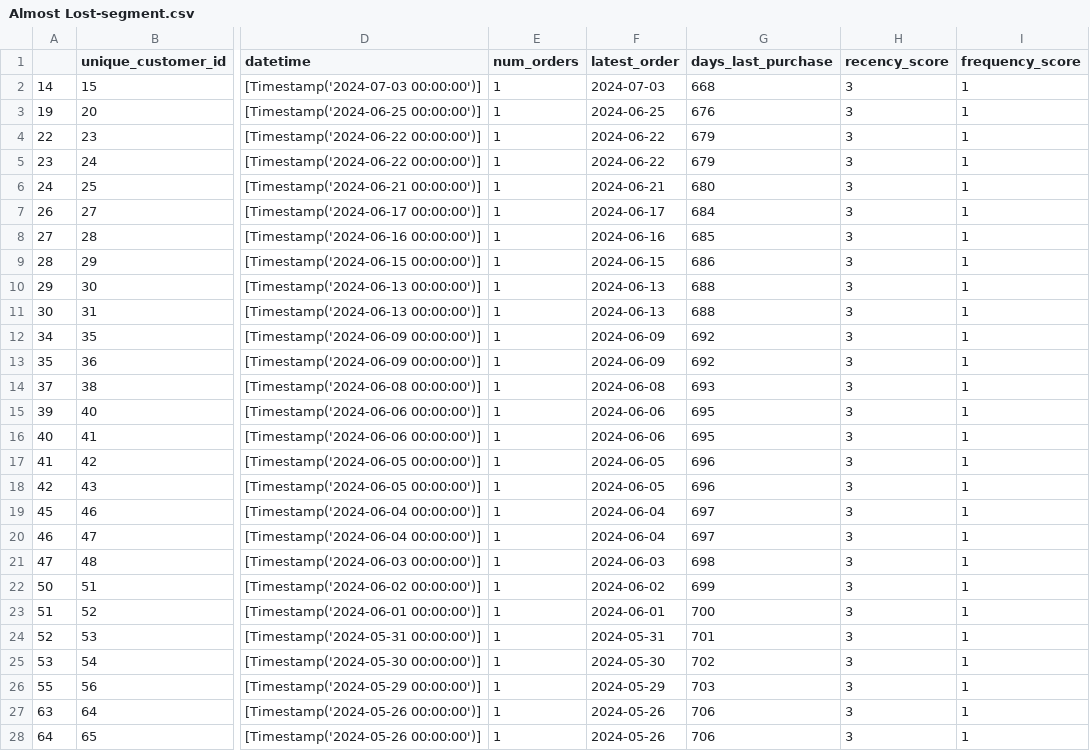
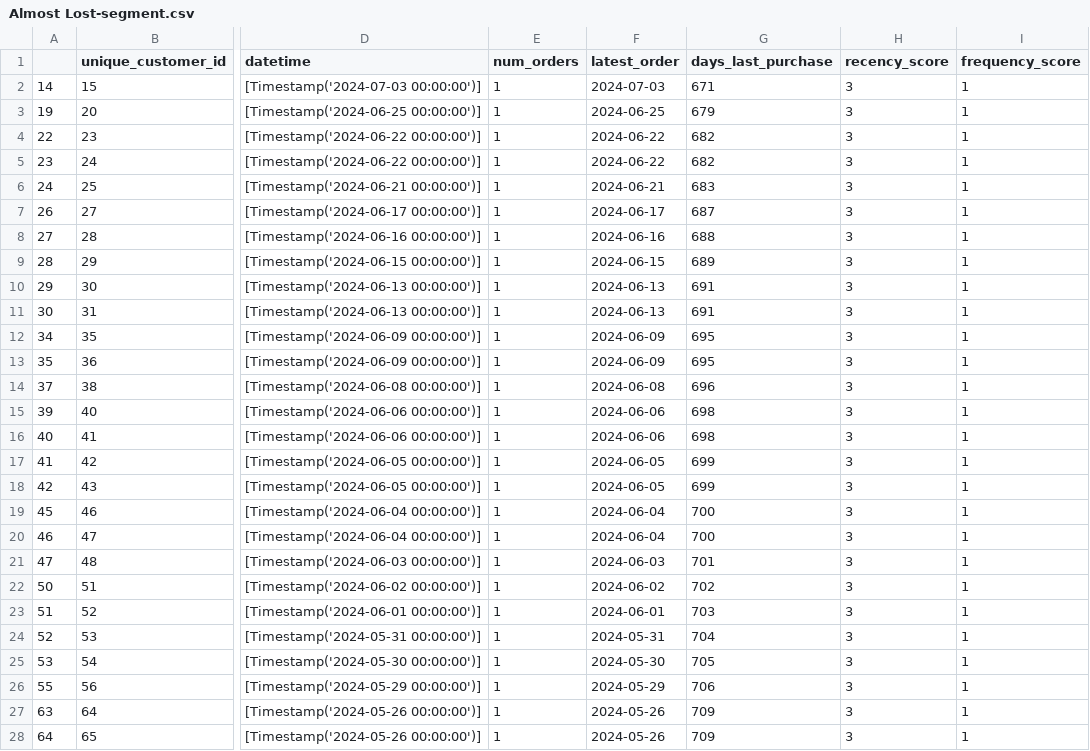
Before and after one commit to djdebonis/rfm, a CSV file: segments/Almost Lost-segment.csv, drawn as a sheet; only a part is shown, gaps mark what is left out; the diff covers the shown part only; the diff names each change by its address in the sheet, - before the commit and + after, or states it on an @@ line.

```diff
--- a/segments/Almost Lost-segment.csv
+++ b/segments/Almost Lost-segment.csv
-G2 (days_last_purchase): 668
+G2 (days_last_purchase): 671
-G3 (days_last_purchase): 676
+G3 (days_last_purchase): 679
-G4:G5 (days_last_purchase): 679
+G4:G5 (days_last_purchase): 682
-G6 (days_last_purchase): 680
+G6 (days_last_purchase): 683
-G7 (days_last_purchase): 684
+G7 (days_last_purchase): 687
-G8 (days_last_purchase): 685
+G8 (days_last_purchase): 688
-G9 (days_last_purchase): 686
+G9 (days_last_purchase): 689
-G10:G11 (days_last_purchase): 688
+G10:G11 (days_last_purchase): 691
-G12:G13 (days_last_purchase): 692
+G12:G13 (days_last_purchase): 695
-G14 (days_last_purchase): 693
+G14 (days_last_purchase): 696
-G15:G16 (days_last_purchase): 695
+G15:G16 (days_last_purchase): 698
-G17:G18 (days_last_purchase): 696
+G17:G18 (days_last_purchase): 699
-G19:G20 (days_last_purchase): 697
+G19:G20 (days_last_purchase): 700
-G21 (days_last_purchase): 698
+G21 (days_last_purchase): 701
-G22 (days_last_purchase): 699
+G22 (days_last_purchase): 702
-G23 (days_last_purchase): 700
+G23 (days_last_purchase): 703
-G24 (days_last_purchase): 701
+G24 (days_last_purchase): 704
-G25 (days_last_purchase): 702
+G25 (days_last_purchase): 705
-G26 (days_last_purchase): 703
+G26 (days_last_purchase): 706
-G27:G28 (days_last_purchase): 706
+G27:G28 (days_last_purchase): 709
```
Also changed, not shown: 88 edited cells elsewhere in this file, segments/Active-segment.csv, segments/At Risk-segment.csv, 11 other files.
